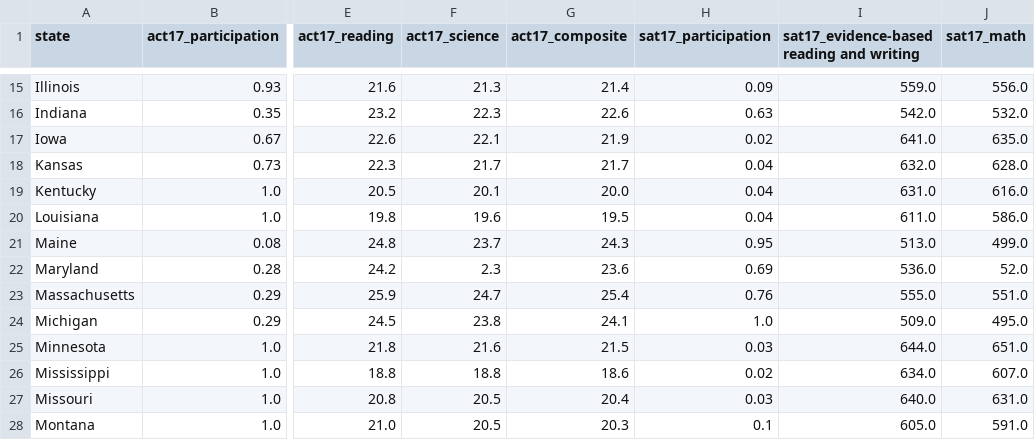
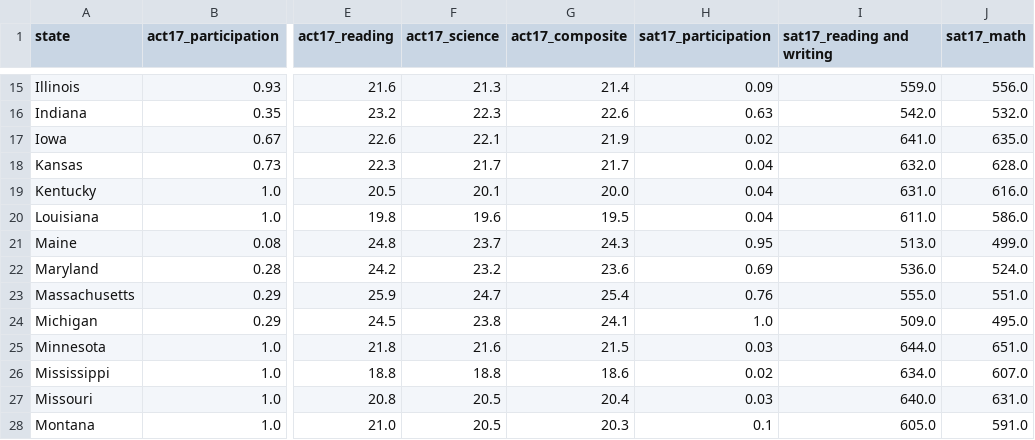
Before and after one commit to PeggyMan/DSI_projects, a CSV file: Project_1/data/combined_2017.csv, drawn as a sheet; only a part is shown, gaps mark what is left out; the diff names each change by its address in the sheet, - before the commit and + after, or states it on an @@ line.

```diff
--- a/Project_1/data/combined_2017.csv
+++ b/Project_1/data/combined_2017.csv
-I1: sat17_evidence-based reading and writing
+I1: sat17_reading and writing
-F22 (act17_science): 2.3
+F22 (act17_science): 23.2
-J22 (sat17_math): 52.0
+J22 (sat17_math): 524.0
```
Also changed, not shown: 9 other files.
